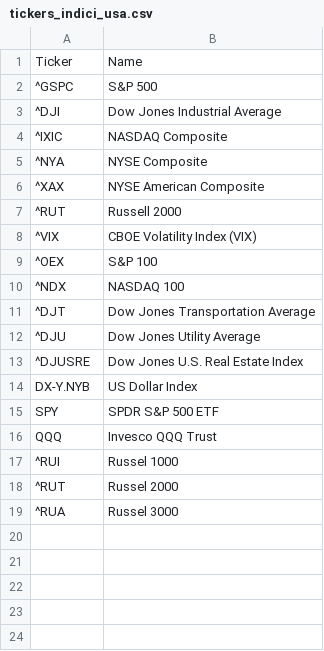
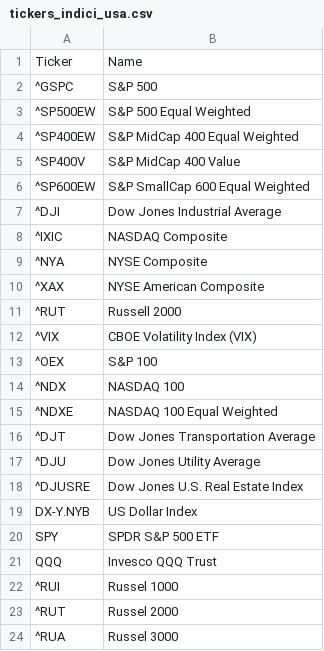
Before and after one commit to cg03521/Trading-Zone, a CSV file: Data/tickers_indici_usa.csv, drawn as a sheet; the diff names each change by its address in the sheet, - before the commit and + after, or states it on an @@ line.

Commit message:
Update tickers_indici_usa.csv

```diff
--- a/Data/tickers_indici_usa.csv
+++ b/Data/tickers_indici_usa.csv
+row 3: ^SP500EW | S&P 500 Equal Weighted
+row 4: ^SP400EW | S&P MidCap 400 Equal Weighted
+row 5: ^SP400V | S&P MidCap 400 Value
+row 6: ^SP600EW | S&P SmallCap 600 Equal Weighted
+row 15: ^NDXE | NASDAQ 100 Equal Weighted
```
